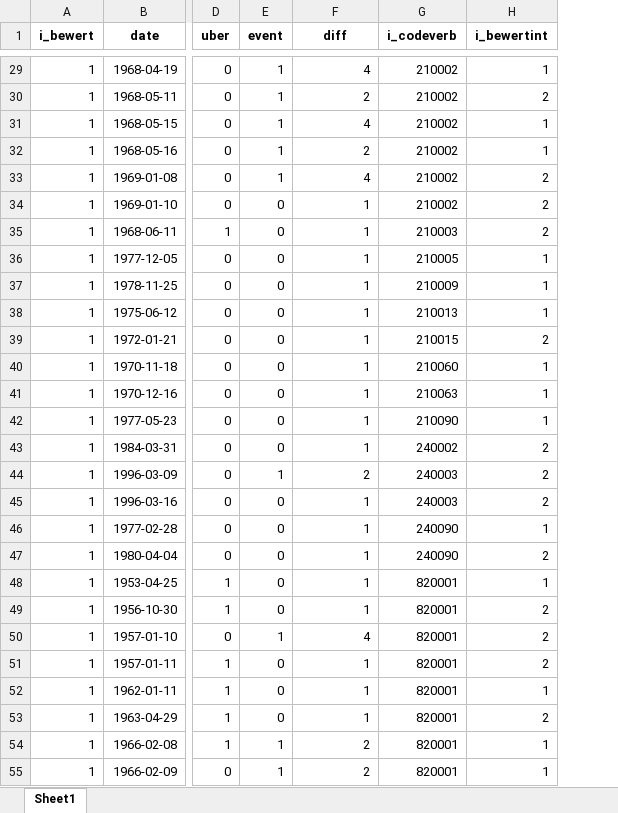
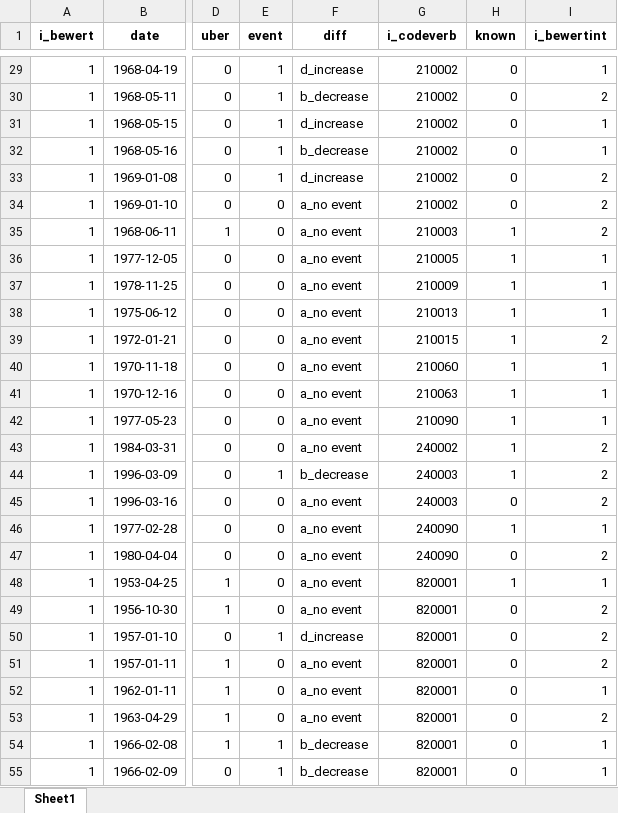
Before and after one commit to SophieHensgen/Protets, an Excel workbook: prodat-verband-full-change.xlsx, sheet Sheet1, drawn as a sheet; only a part is shown, gaps mark what is left out; values as stored, in another font and other column widths than the file's, no borders; the diff covers the shown part only; the diff names each change by its address in the sheet, - before the commit and + after, or states it on an @@ line.

```diff
--- a/prodat-verband-full-change.xlsx (sheet Sheet1)
+++ b/prodat-verband-full-change.xlsx (sheet Sheet1)
+column H (known), rows 29-55: 0 | 0 | 0 | 0 | 0 | 0 | 1 | 1 | 1 | 1 | 1 | 1 | 1 | 1 | 1 | 1 | 0 | 1 | 0 | 1 | 0 | 0 | 0 | 0 | 0 | 0 | 0
-F29 (diff): 4
+F29 (diff): d_increase
-F30 (diff): 2
+F30 (diff): b_decrease
-F31 (diff): 4
+F31 (diff): d_increase
-F32 (diff): 2
+F32 (diff): b_decrease
-F33 (diff): 4
+F33 (diff): d_increase
-F34:F43 (diff): 1
+F34:F43 (diff): a_no event
-F44 (diff): 2
+F44 (diff): b_decrease
-F45:F49 (diff): 1
+F45:F49 (diff): a_no event
-F50 (diff): 4
+F50 (diff): d_increase
-F51:F53 (diff): 1
+F51:F53 (diff): a_no event
-F54:F55 (diff): 2
+F54:F55 (diff): b_decrease
```
Also changed, not shown: 110 edited cells elsewhere in this sheet, prodat-initiative-full.xlsx, prodat-ready-for-edit-2.xlsx, 2 other files.
